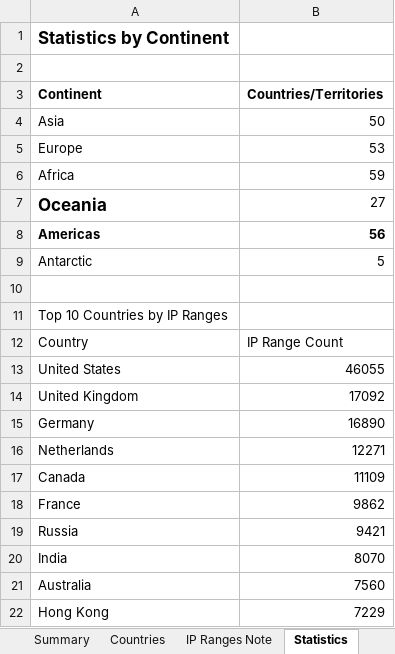
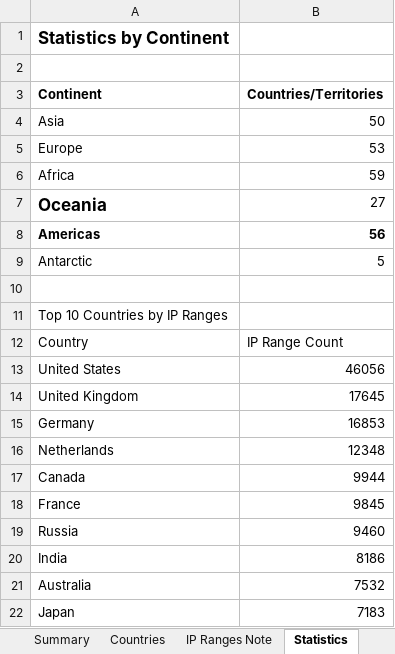
Before and after one commit to Fog3211/geo-ip-generator, an Excel workbook: data/combined-geo-ip-data.xlsx, sheet Statistics, drawn as a sheet; values as stored, in another font and other column widths than the file's, no borders; removed rows and columns are numbered as before the commit, all else as after; the diff names each change by its address in the sheet, - before the commit and + after, or states it on an @@ line.

```diff
--- a/data/combined-geo-ip-data.xlsx (sheet Statistics)
+++ b/data/combined-geo-ip-data.xlsx (sheet Statistics)
-B13 (Countries/Territories): 46055
+B13 (Countries/Territories): 46056
-B14 (Countries/Territories): 17092
+B14 (Countries/Territories): 17645
-B15 (Countries/Territories): 16890
+B15 (Countries/Territories): 16853
-B16 (Countries/Territories): 12271
+B16 (Countries/Territories): 12348
-B17 (Countries/Territories): 11109
+B17 (Countries/Territories): 9944
-B18 (Countries/Territories): 9862
+B18 (Countries/Territories): 9845
-B19 (Countries/Territories): 9421
+B19 (Countries/Territories): 9460
-B20 (Countries/Territories): 8070
+B20 (Countries/Territories): 8186
-B21 (Countries/Territories): 7560
+B21 (Countries/Territories): 7532
-row 22: Hong Kong | 7229
+row 22: Japan | 7183
```
Also changed, not shown: sheet Countries, sheet Summary, sheet IP Ranges Note, 6 other files.
